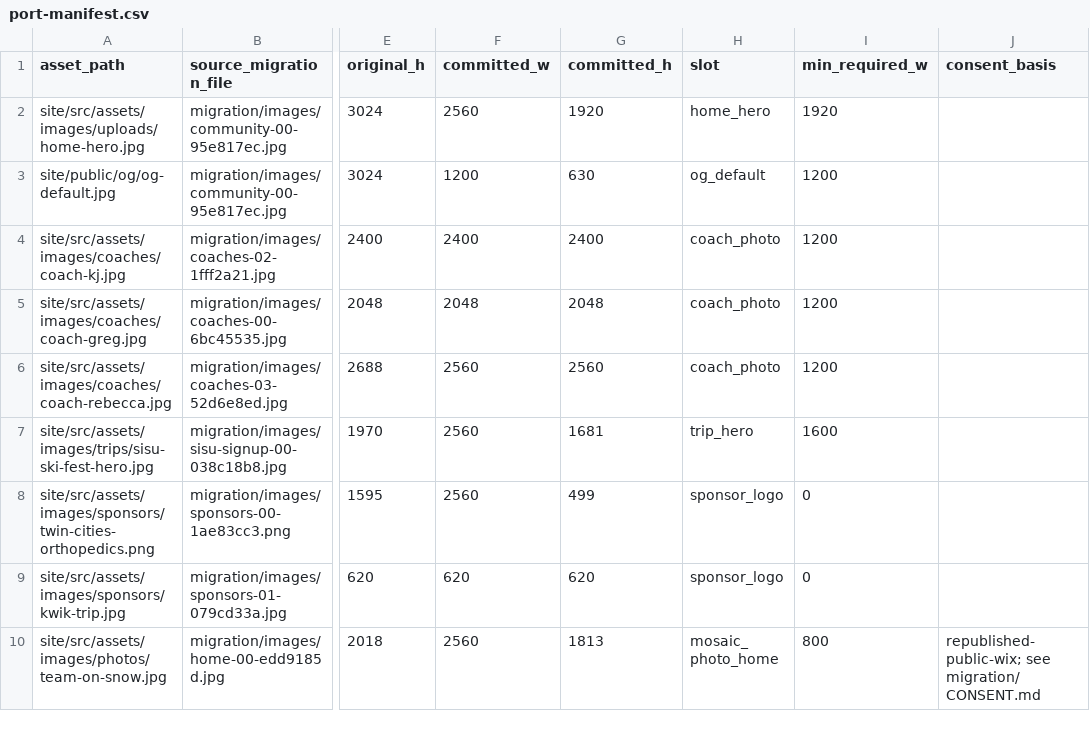
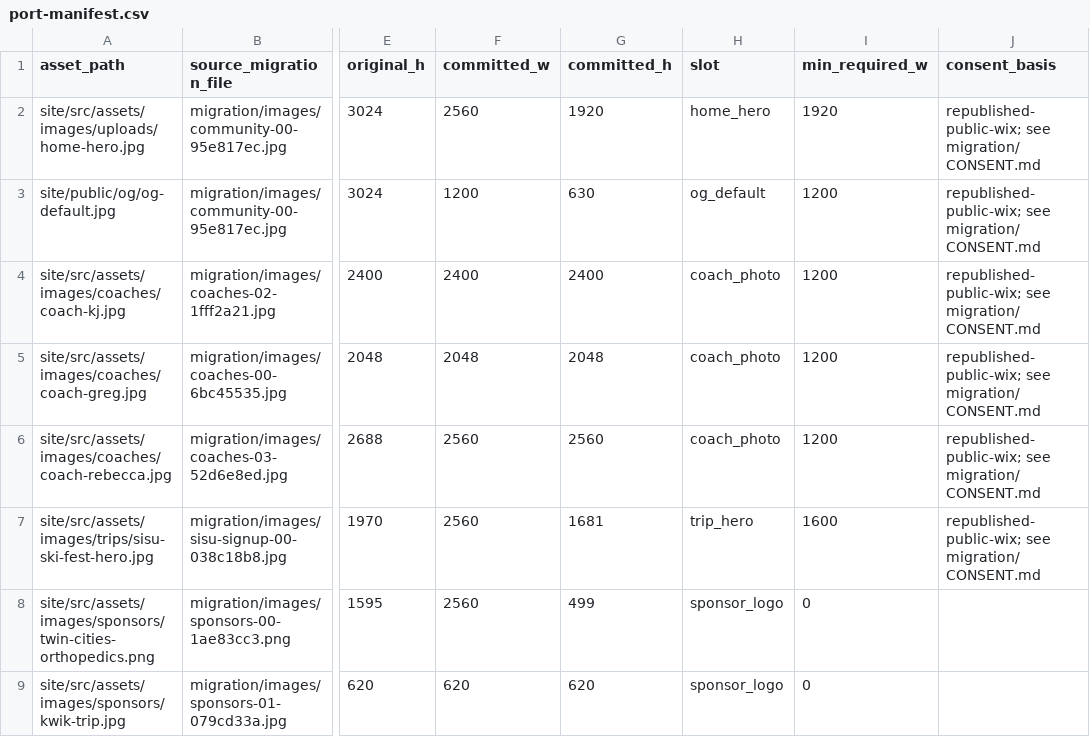
Before and after one commit to twincitiesskiclub/tcsc-trips, a CSV file: migration/port-manifest.csv, drawn as a sheet; only a part is shown, gaps mark what is left out; the shorter side is filled out with more unchanged rows; the diff names each change by its address in the sheet, - before the commit and + after, or states it on an @@ line.

```diff
--- a/migration/port-manifest.csv
+++ b/migration/port-manifest.csv
-J2:J7 (consent_basis): (empty)
+J2:J7 (consent_basis): republished-public-wix; see migration/CONSENT.md
```
Also changed, not shown: 6 other files.
